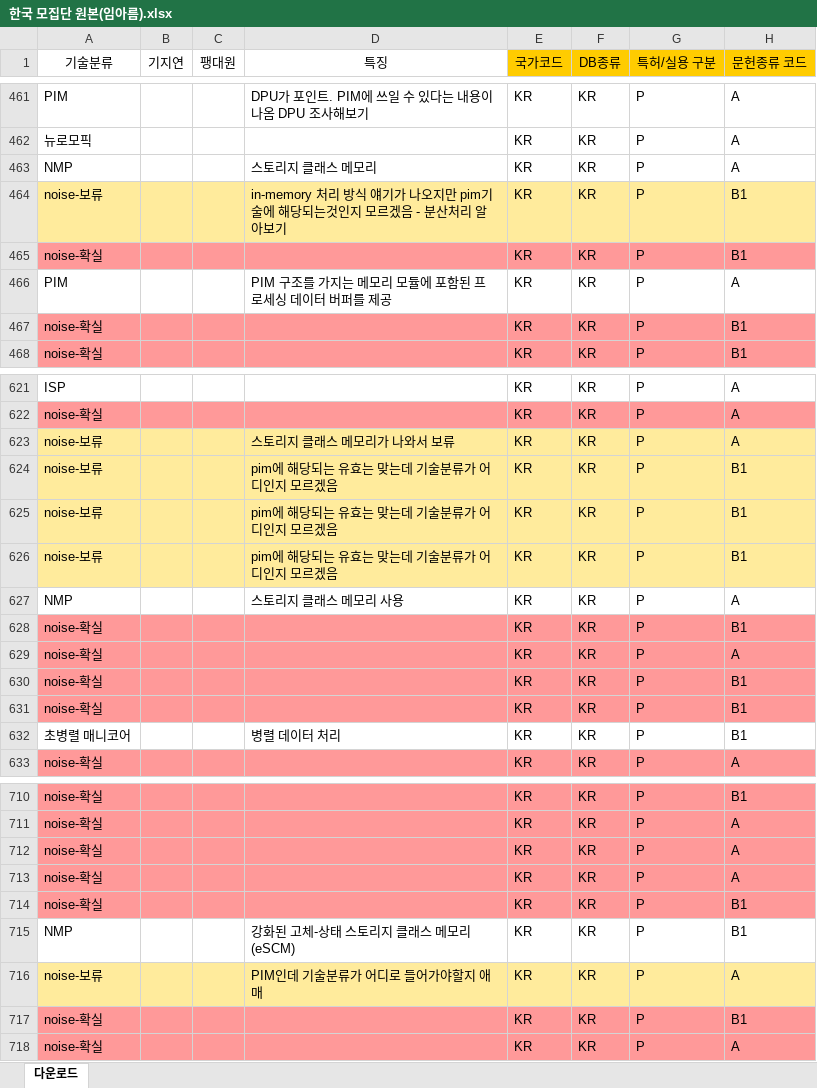
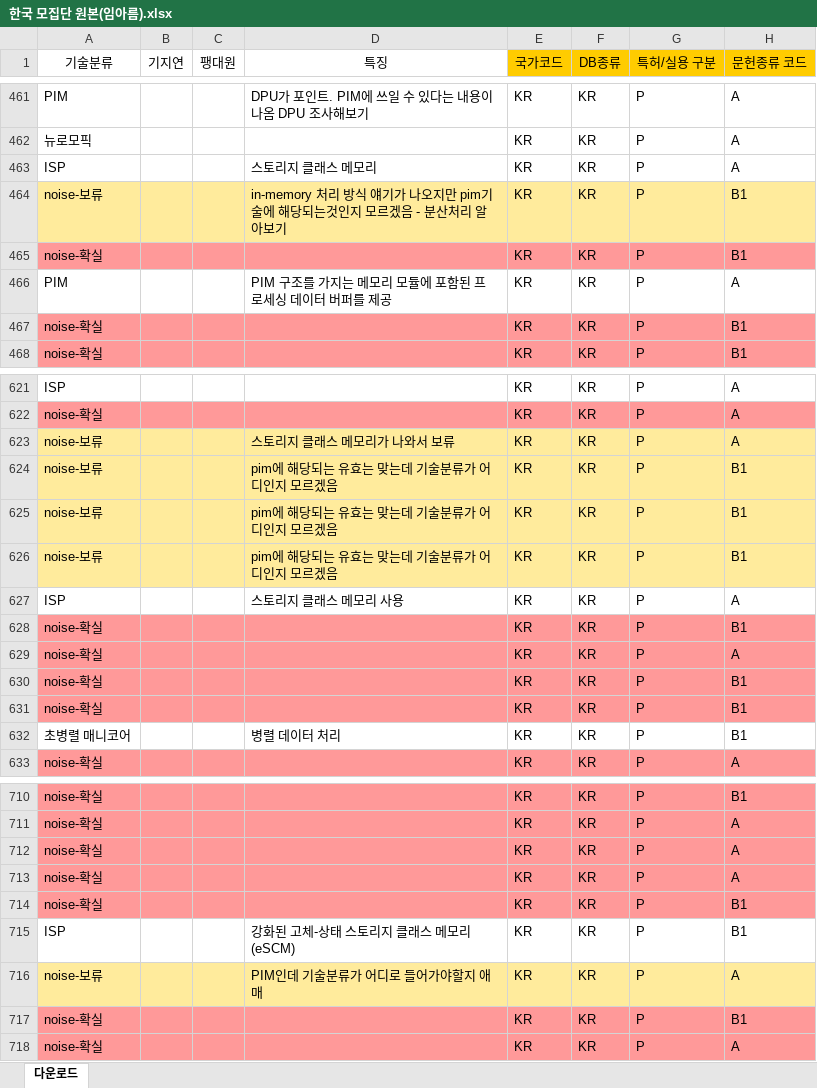
Before and after one commit to JEoN-Ha/CPU, an Excel workbook: PIM/작업공간/임아름/한국 모집단 원본(임아름).xlsx, sheet 다운로드, drawn as a sheet; only a part is shown, gaps mark what is left out; values as stored, in another font and other column widths than the file's, no borders; the diff names each change by its address in the sheet, - before the commit and + after, or states it on an @@ line.

```diff
--- a/PIM/작업공간/임아름/한국 모집단 원본(임아름).xlsx (sheet 다운로드)
+++ b/PIM/작업공간/임아름/한국 모집단 원본(임아름).xlsx (sheet 다운로드)
-A463 (기술분류): NMP
+A463 (기술분류): ISP
-A627 (기술분류): NMP
+A627 (기술분류): ISP
-A715 (기술분류): NMP
+A715 (기술분류): ISP
```
Also changed, not shown: PIM/작업공간/임아름/한국 모집단 원본(기지연).xlsx.
